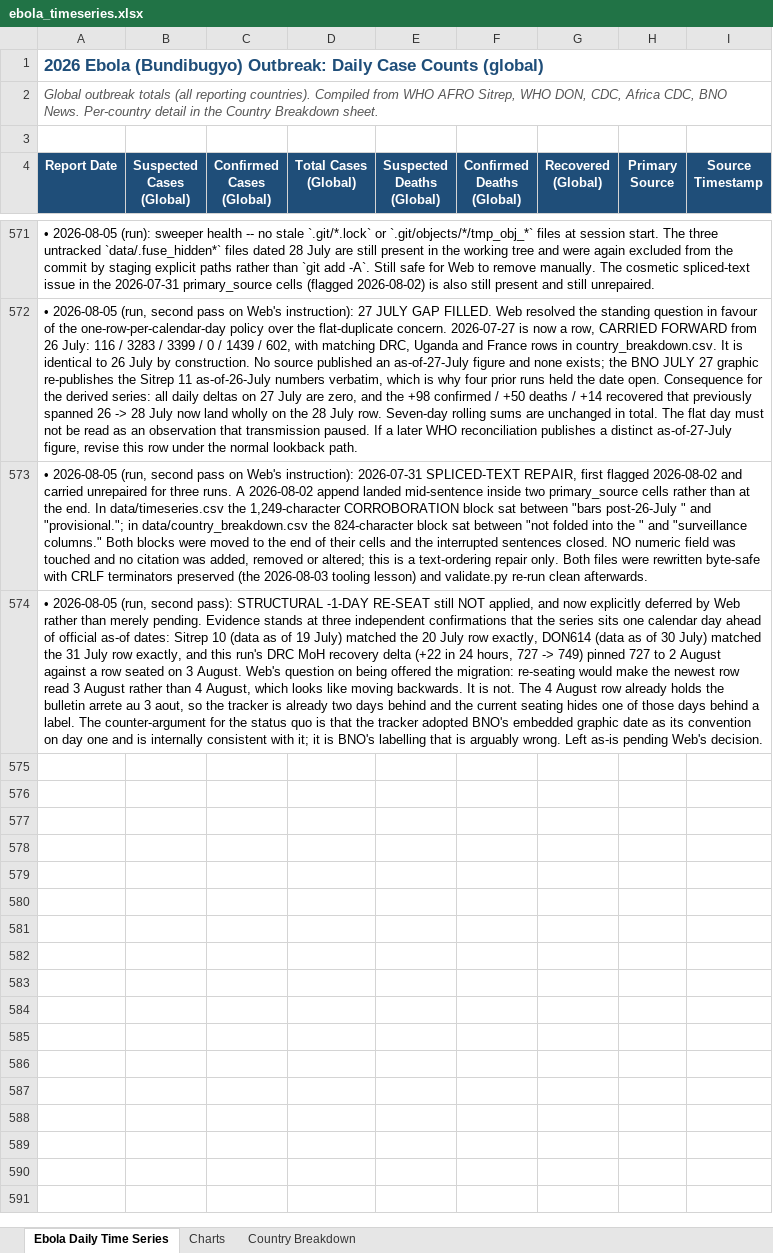
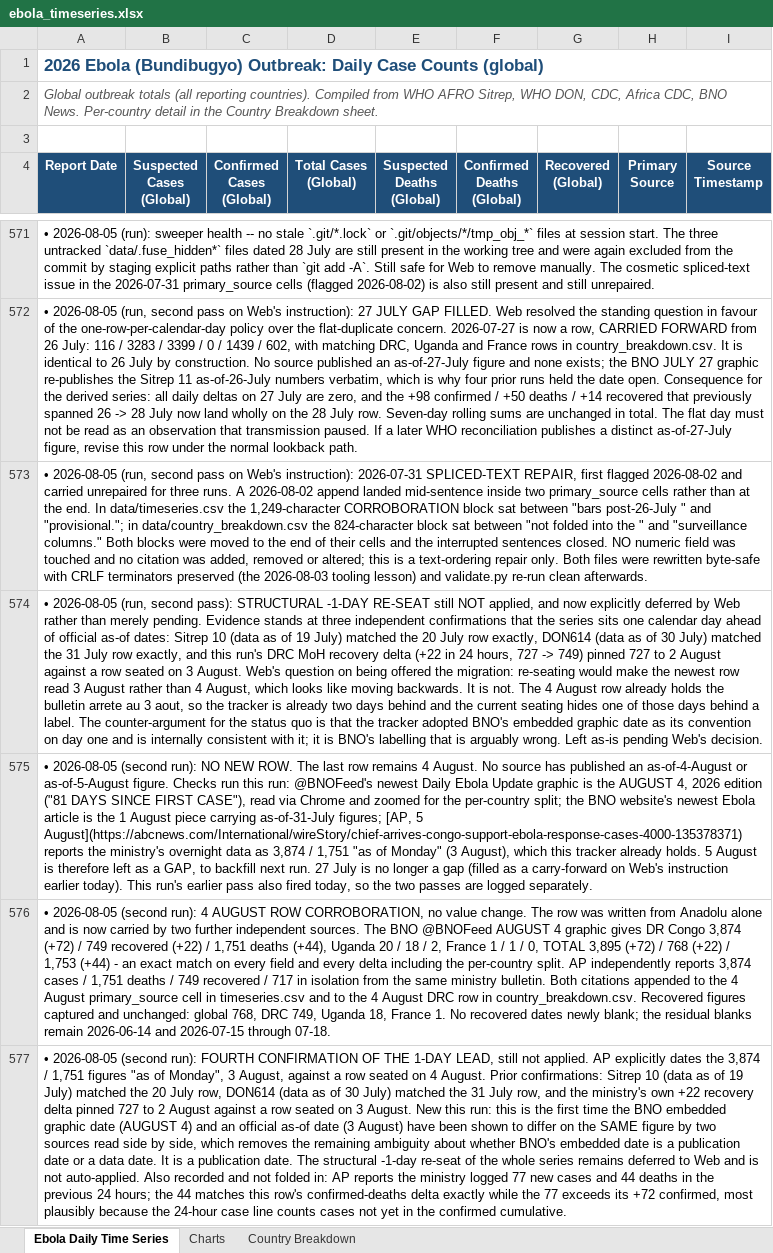
Before and after one commit to webbegole/ebola-bundibugyo-tracker-2026, an Excel workbook: outputs/ebola_timeseries.xlsx, sheet Ebola Daily Time Series, drawn as a sheet; only a part is shown, gaps mark what is left out; values as stored, in another font and other column widths than the file's, no borders; the diff covers the shown part only; the diff names each change by its address in the sheet, - before the commit and + after, or states it on an @@ line.

Commit message:
Daily update 2026-08-05 (2nd run): CDC raises Ituri/Nord-Kivu to Level 4; 4 Aug row corroborated by AP + BNO graphic; no new row

```diff
--- a/outputs/ebola_timeseries.xlsx (sheet Ebola Daily Time Series)
+++ b/outputs/ebola_timeseries.xlsx (sheet Ebola Daily Time Series)
+row 575: • 2026-08-05 (second run): NO NEW ROW. The last row remains 4 August. No source has published an as-of-4-August or as-of-5-August figure. Checks run this run: @BNOFeed's newest Daily Ebola Update graphic is the AUGUST 4, 2026 edition ("81 DAYS SINCE FIRST CASE"), read via Chrome and zoomed for the per-country split; the BNO website's newest Ebola article is the 1 August piece carrying as-of-31-July figures; [AP, 5 August](https://abcnews.com/International/wireStory/chief-arrives-congo-support-ebola-response-cases-4000-135378371) reports the ministry's overnight data as 3,874 / 1,751 "as of Monday" (3 August), which this tracker already holds. 5 August is therefore left as a GAP, to backfill next run. 27 July is no longer a gap (filled as a carry-forward on Web's instruction earlier today). This run's earlier pass also fired today, so the two passes are logged separately.
+row 576: • 2026-08-05 (second run): 4 AUGUST ROW CORROBORATION, no value change. The row was written from Anadolu alone and is now carried by two further independent sources. The BNO @BNOFeed AUGUST 4 graphic gives DR Congo 3,874 (+72) / 749 recovered (+22) / 1,751 deaths (+44), Uganda 20 / 18 / 2, France 1 / 1 / 0, TOTAL 3,895 (+72) / 768 (+22) / 1,753 (+44) - an exact match on every field and every delta including the per-country split. AP independently reports 3,874 cases / 1,751 deaths / 749 recovered / 717 in isolation from the same ministry bulletin. Both citations appended to the 4 August primary_source cell in timeseries.csv and to the 4 August DRC row in country_breakdown.csv. Recovered figures captured and unchanged: global 768, DRC 749, Uganda 18, France 1. No recovered dates newly blank; the residual blanks remain 2026-06-14 and 2026-07-15 through 07-18.
+row 577: • 2026-08-05 (second run): FOURTH CONFIRMATION OF THE 1-DAY LEAD, still not applied. AP explicitly dates the 3,874 / 1,751 figures "as of Monday", 3 August, against a row seated on 4 August. Prior confirmations: Sitrep 10 (data as of 19 July) matched the 20 July row, DON614 (data as of 30 July) matched the 31 July row, and the ministry's own +22 recovery delta pinned 727 to 2 August against a row seated on 3 August. New this run: this is the first time the BNO embedded graphic date (AUGUST 4) and an official as-of date (3 August) have been shown to differ on the SAME figure by two sources read side by side, which removes the remaining ambiguity about whether BNO's embedded date is a publication date or a data date. It is a publication date. The structural -1-day re-seat of the whole series remains deferred to Web and is not auto-applied. Also recorded and not folded in: AP reports the ministry logged 77 new cases and 44 deaths in the previous 24 hours; the 44 matches this row's confirmed-deaths delta exactly while the 77 exceeds its +72 confirmed, most plausibly because the 24-hour case line counts cases not yet in the confirmed cumulative.
```
Also changed, not shown: 6 added rows and 2 edited cells elsewhere in this sheet, sheet Country Breakdown, 5 other files.
